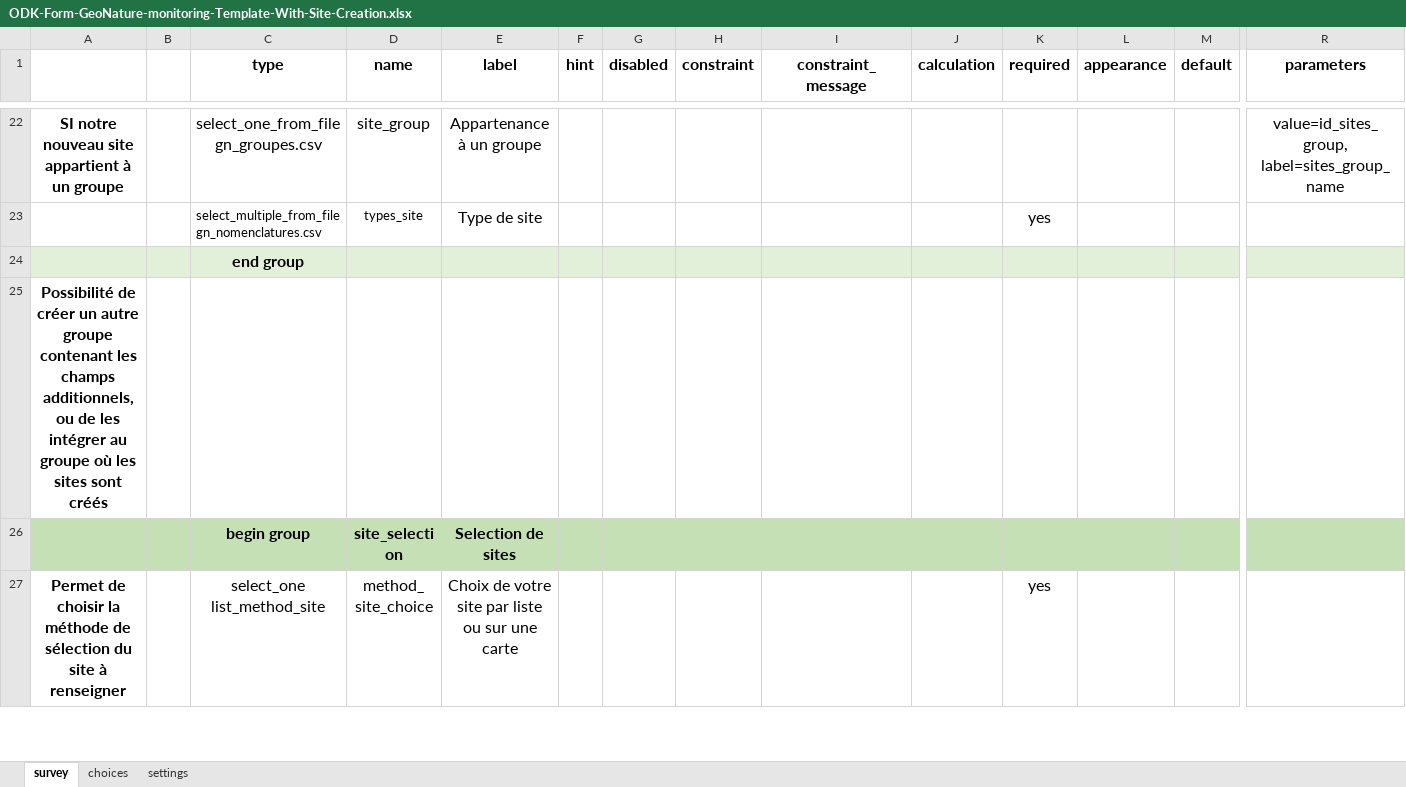
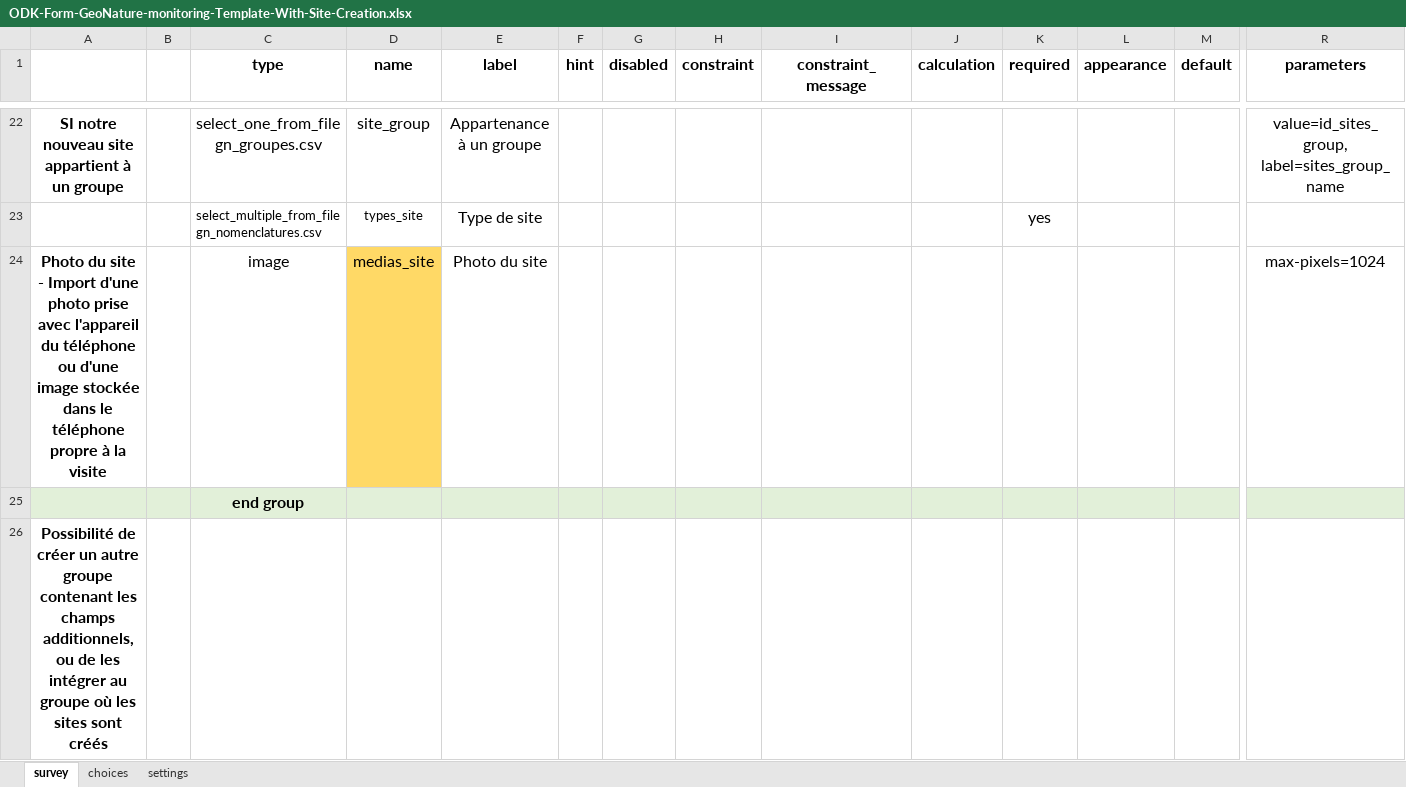
Before and after one commit to PnX-SI/odk2gn, an Excel workbook: odk_template_form/ODK-Form-GeoNature-monitoring-Template-With-Site-Creation.xlsx, sheet survey, drawn as a sheet; only a part is shown, gaps mark what is left out; the shorter side is filled out with more unchanged rows; values as stored, in another font and other column widths than the file's, no borders; rows hold the shown columns only; the diff names each change by its address in the sheet, - before the commit and + after, or states it on an @@ line.

```diff
--- a/odk_template_form/ODK-Form-GeoNature-monitoring-Template-With-Site-Creation.xlsx (sheet survey)
+++ b/odk_template_form/ODK-Form-GeoNature-monitoring-Template-With-Site-Creation.xlsx (sheet survey)
+row 24: Photo du site - Import d'une photo prise avec l'appareil du téléphone ou d'une image stockée dans le téléphone propre à la visite |  | image | medias_site | Photo du site |  |  |  |  |  |  |  |  | max-pixels=1024
```
Also changed, not shown: 2 other files.
